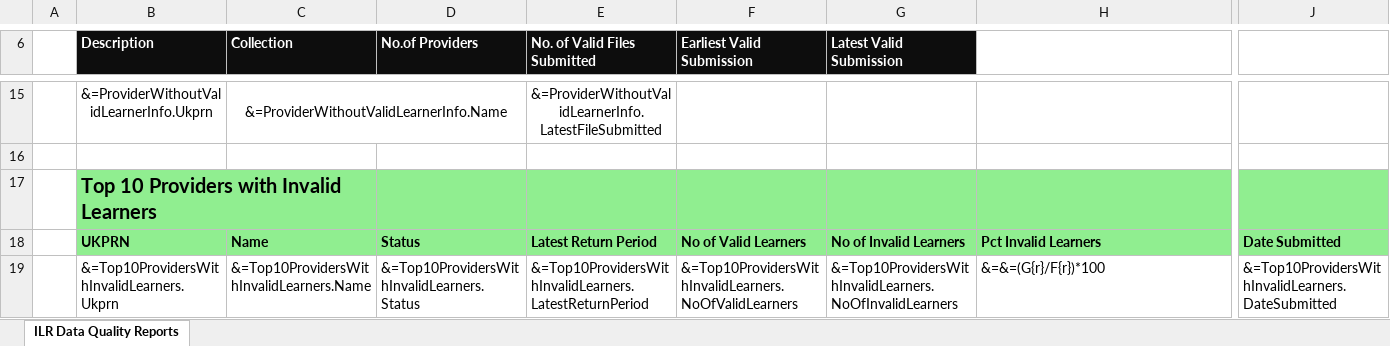
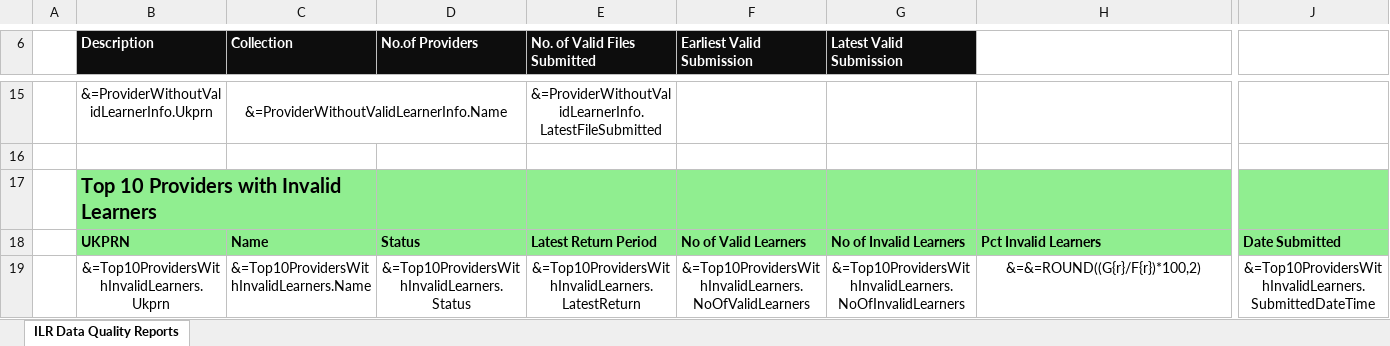
Before and after one commit to SkillsFundingAgency/DC-2021-PeriodEnd-ReportService, an Excel workbook: src/ESFA.DC.PeriodEnd.ReportService.InternalReports/Assets/ILRDataQualityReportTemplate.xlsx, sheet ILR Data Quality Reports, drawn as a sheet; only a part is shown, gaps mark what is left out; values as stored, in another font and other column widths than the file's, no borders; the diff names each change by its address in the sheet, - before the commit and + after, or states it on an @@ line.

Commit message:
#72627 - Data Quality Report template issues fixed for datetime, decimal and alignment related. Unit test missing data issue fixed.

```diff
--- a/src/ESFA.DC.PeriodEnd.ReportService.InternalReports/Assets/ILRDataQualityReportTemplate.xlsx (sheet ILR Data Quality Reports)
+++ b/src/ESFA.DC.PeriodEnd.ReportService.InternalReports/Assets/ILRDataQualityReportTemplate.xlsx (sheet ILR Data Quality Reports)
-B19 alignment: left
+B19 alignment: center
-D19:H19 alignment: left
+D19:H19 alignment: center
-E19 (No. of Valid Files Submitted): &=Top10ProvidersWithInvalidLearners.LatestReturnPeriod
+E19 (No. of Valid Files Submitted): &=Top10ProvidersWithInvalidLearners.LatestReturn
-H19: &=&=(G{r}/F{r})*100
+H19: &=&=ROUND((G{r}/F{r})*100,2)
-J19: &=Top10ProvidersWithInvalidLearners.DateSubmitted
+J19: &=Top10ProvidersWithInvalidLearners.SubmittedDateTime
-J19 alignment: left
+J19 alignment: center
```
Also changed, not shown: 1 other file.
